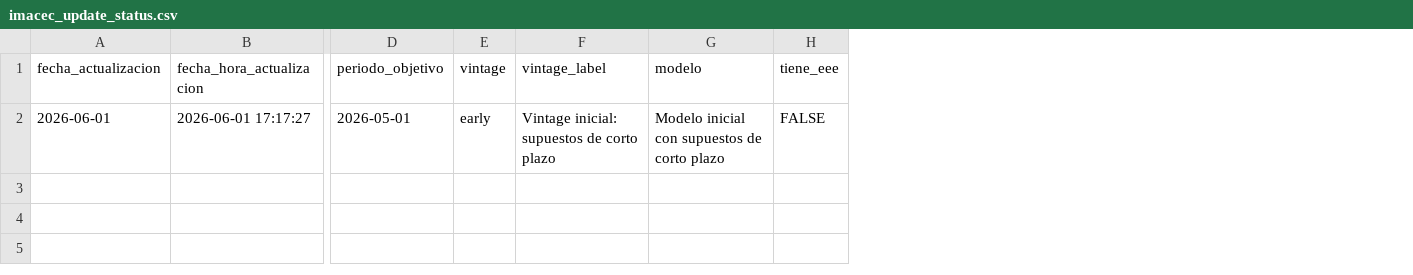
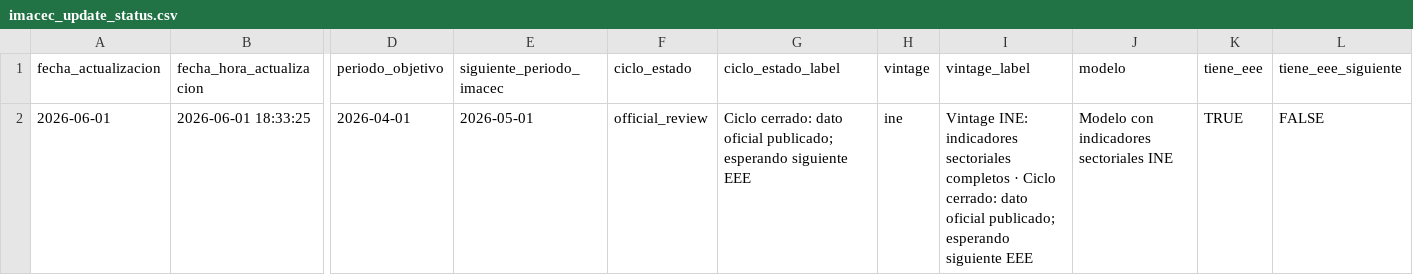
Before and after one commit to BUMBLI99/Economics, a CSV file: data/processed/imacec_update_status.csv, drawn as a sheet; only a part is shown, gaps mark what is left out; addresses are those after the commit; the diff covers the shown part only; the diff names each change by its address in the sheet, - before the commit and + after, or states it on an @@ line.

```diff
--- a/data/processed/imacec_update_status.csv
+++ b/data/processed/imacec_update_status.csv
+column E (siguiente_periodo_imacec), row 2: 2026-05-01
+column F (ciclo_estado), row 2: official_review
+column G (ciclo_estado_label), row 2: Ciclo cerrado: dato oficial publicado; esperando siguiente EEE
+column L (tiene_eee_siguiente), row 2: FALSE
-B2 (fecha_hora_actualizacion): 2026-06-01 17:17:27
+B2 (fecha_hora_actualizacion): 2026-06-01 18:33:25
-D2 (periodo_objetivo): 2026-05-01
+D2 (periodo_objetivo): 2026-04-01
-H2 (vintage): early
+H2 (vintage): ine
-I2 (vintage_label): Vintage inicial: supuestos de corto plazo
+I2 (vintage_label): Vintage INE: indicadores sectoriales completos · Ciclo cerrado: dato oficial publicado; esperando siguiente EEE
-J2 (modelo): Modelo inicial con supuestos de corto plazo
+J2 (modelo): Modelo con indicadores sectoriales INE
-K2 (tiene_eee): FALSE
+K2 (tiene_eee): TRUE
```
Also changed, not shown: 2 edited cells elsewhere in this file, data/processed/imacec_oos_metrics.csv, data/processed/imacec_projection.csv, 23 other files.
